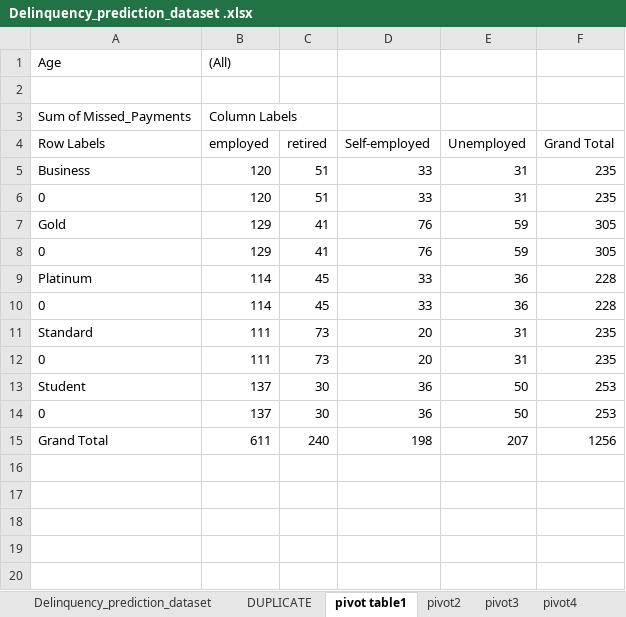
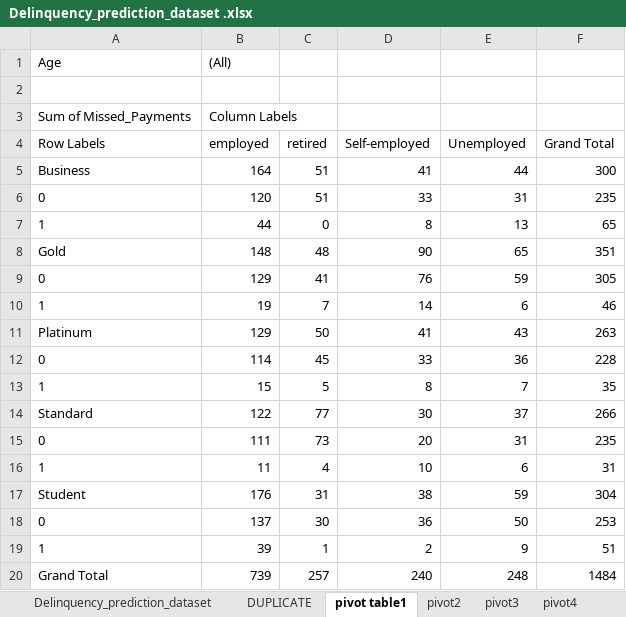
Before and after one commit to Hema1237/MINI_PROJECT_DATA_ANALYSIS, an Excel workbook: Delinquency_prediction_dataset .xlsx, sheet pivot table1, drawn as a sheet; values as stored, in another font and other column widths than the file's, no borders; charts and pictures not drawn; removed rows and columns are numbered as before the commit, all else as after; the diff names each change by its address in the sheet, - before the commit and + after, or states it on an @@ line.

```diff
--- a/Delinquency_prediction_dataset .xlsx (sheet pivot table1)
+++ b/Delinquency_prediction_dataset .xlsx (sheet pivot table1)
-B5 (employed): 120
+B5 (employed): 164
-D5 (Self-employed): 33
+D5 (Self-employed): 41
-E5 (Unemployed): 31
+E5 (Unemployed): 44
-F5 (Grand Total): 235
+F5 (Grand Total): 300
-row 7: Gold | 129 | 41 | 76 | 59 | 305
+row 7: 1 | 44 | 0 | 8 | 13 | 65
+row 8: Gold | 148 | 48 | 90 | 65 | 351
-row 9: Platinum | 114 | 45 | 33 | 36 | 228
+row 10: 1 | 19 | 7 | 14 | 6 | 46
+row 11: Platinum | 129 | 50 | 41 | 43 | 263
-row 11: Standard | 111 | 73 | 20 | 31 | 235
+row 13: 1 | 15 | 5 | 8 | 7 | 35
+row 14: Standard | 122 | 77 | 30 | 37 | 266
-row 13: Student | 137 | 30 | 36 | 50 | 253
+row 16: 1 | 11 | 4 | 10 | 6 | 31
+row 17: Student | 176 | 31 | 38 | 59 | 304
-row 15: Grand Total | 611 | 240 | 198 | 207 | 1256
+row 19: 1 | 39 | 1 | 2 | 9 | 51
+row 20: Grand Total | 739 | 257 | 240 | 248 | 1484
```
Also changed, not shown: sheet pivot table2, sheet pivot3, sheet pivot5, sheet pivot7, sheet pivot2, sheet pivot6, other sheet tabs, charts or pictures.
